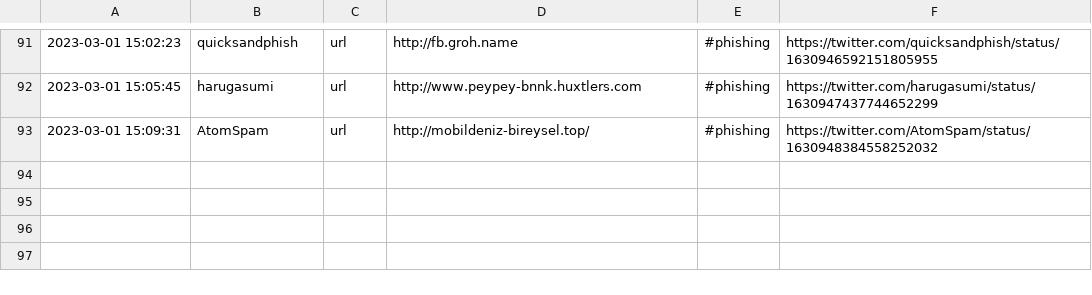
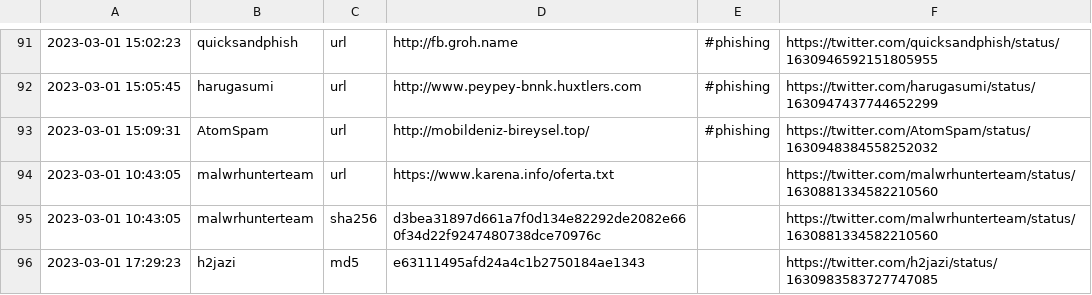
Before and after one commit to jaguarmayan8/TwitterIoCsfeed, a CSV file: Output/March_2023/202300301.csv (was Output/March_2023/20230301.csv), drawn as a sheet; only a part is shown, gaps mark what is left out.

```diff
--- a/Output/March_2023/20230301.csv
+++ b/Output/March_2023/202300301.csv
@@ -93 +93,4 @@
 2023-03-01 15:09:31,AtomSpam,url,http://mobildeniz-bireysel.top/,#phishing,https://twitter.com/AtomSpam/status/1630948384558252032
+2023-03-01 10:43:05,malwrhunterteam,url,https://www.karena.info/oferta.txt,,https://twitter.com/malwrhunterteam/status/1630881334582210560
+2023-03-01 10:43:05,malwrhunterteam,sha256,d3bea31897d661a7f0d134e82292de2082e660f34d22f9247480738dce70976c,,https://twitter.com/malwrhunterteam/status/1630881334582210560
+2023-03-01 17:29:23,h2jazi,md5,e63111495afd24a4c1b2750184ae1343,,https://twitter.com/h2jazi/status/1630983583727747085
```
Also changed, not shown: Output/February_2023/20230228.csv, 1 other file.
